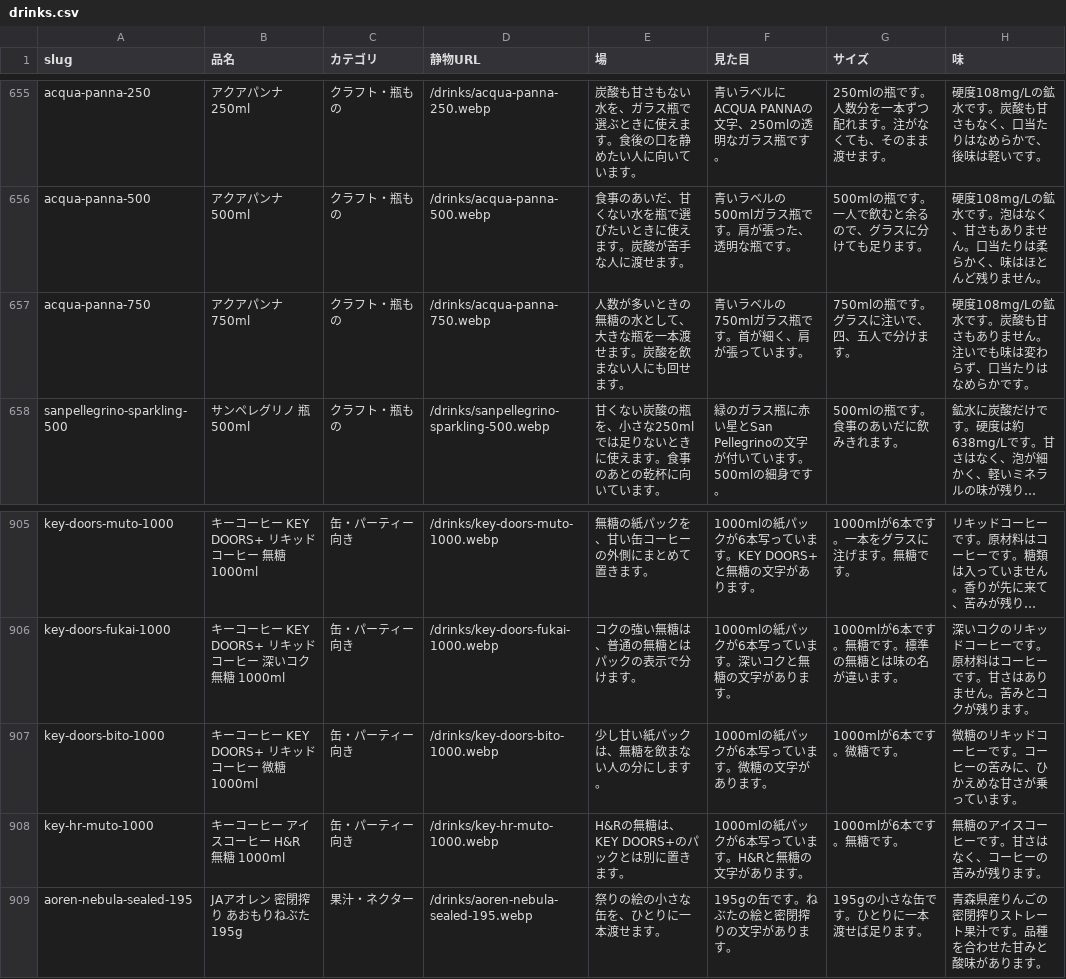
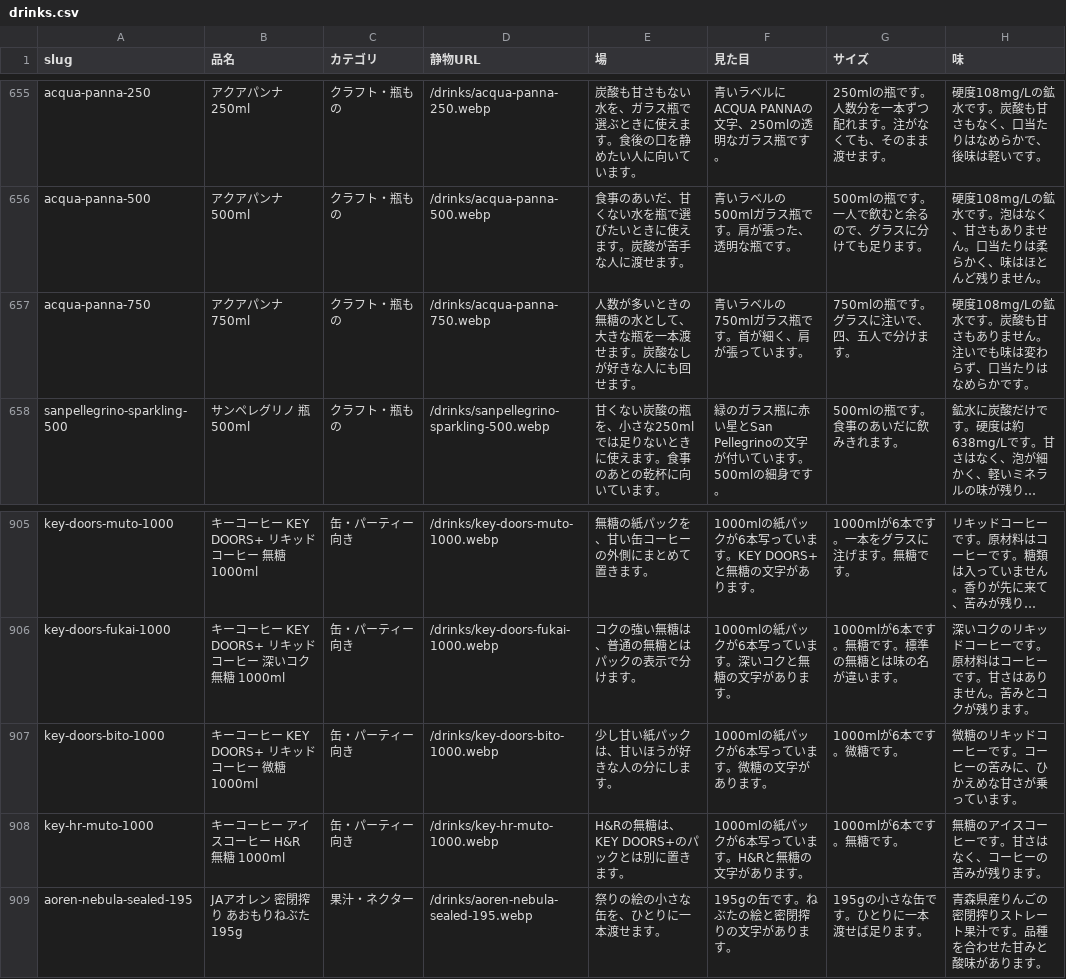
Before and after one commit to umisora/sunsup, a CSV file: data/drinks.csv, drawn as a sheet; only a part is shown, gaps mark what is left out; long unchanged cells end in …; the diff names each change by its address in the sheet, - before the commit and + after, or states it on an @@ line.

```diff
--- a/data/drinks.csv
+++ b/data/drinks.csv
-E657 (場): 人数が多いときの無糖の水として、大きな瓶を一本渡せます。炭酸を飲まない人にも回せます。
+E657 (場): 人数が多いときの無糖の水として、大きな瓶を一本渡せます。炭酸なしが好きな人にも回せます。
-E907 (場): 少し甘い紙パックは、無糖を飲まない人の分にします。
+E907 (場): 少し甘い紙パックは、甘いほうが好きな人の分にします。
```
Also changed, not shown: 18 other files.
